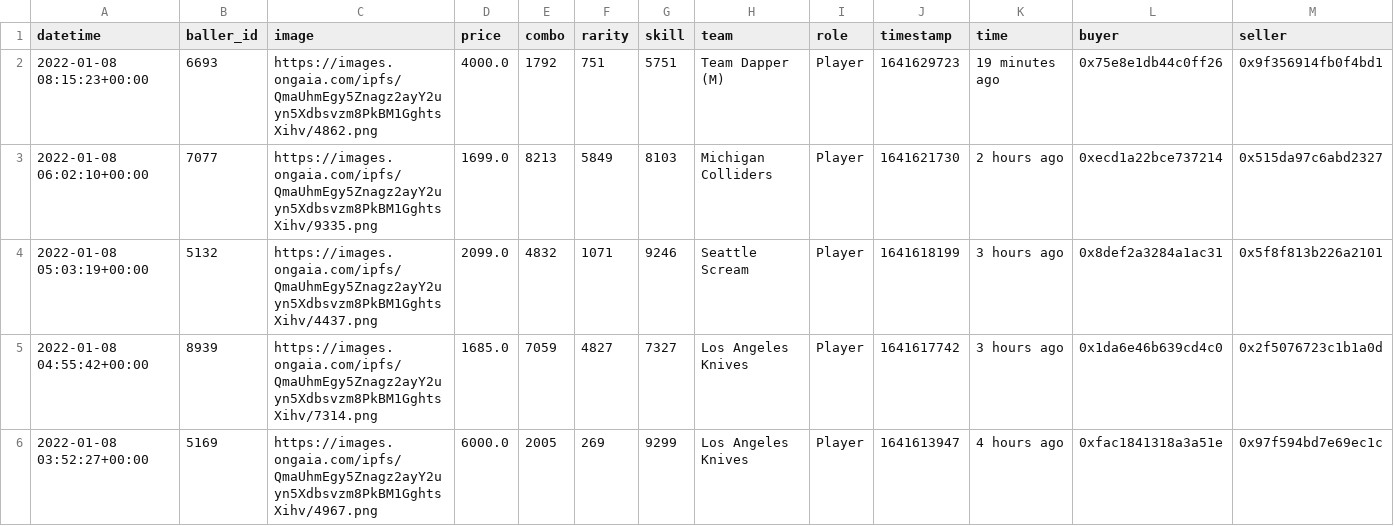
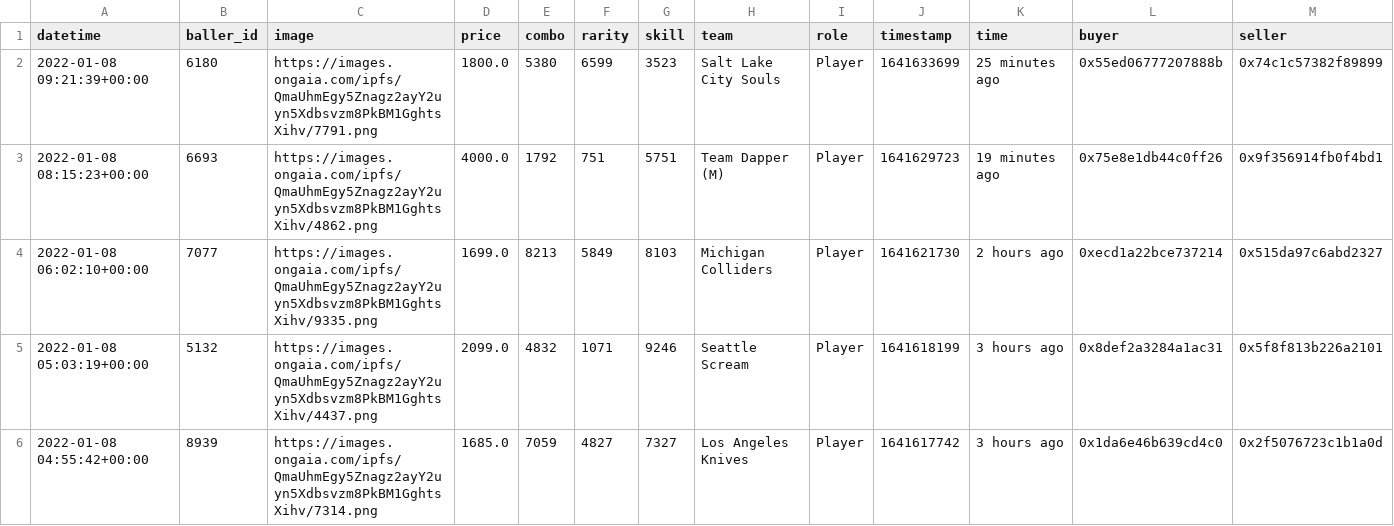
Before and after one commit to sburman/crypto-trait-viewer, a CSV file: ballerz/ballerz_sales_history.csv, drawn as a sheet; only a part is shown; the shorter side is filled out with more unchanged rows; rows hold the shown columns only; the diff names each change by its address in the sheet, - before the commit and + after, or states it on an @@ line.

Commit message:
Update history

```diff
--- a/ballerz/ballerz_sales_history.csv
+++ b/ballerz/ballerz_sales_history.csv
+row 2: 2022-01-08 09:21:39+00:00 | 6180 | https://images.ongaia.com/ipfs/QmaUhmEgy5Znagz2ayY2uyn5Xdbsvzm8PkBM1GghtsXihv/7791.png | 1800.0 | 5380 | 6599 | 3523 | Salt Lake City Souls | Player | 1641633699 | 25 minutes ago | 0x55ed06777207888b | 0x74c1c57382f89899
```
